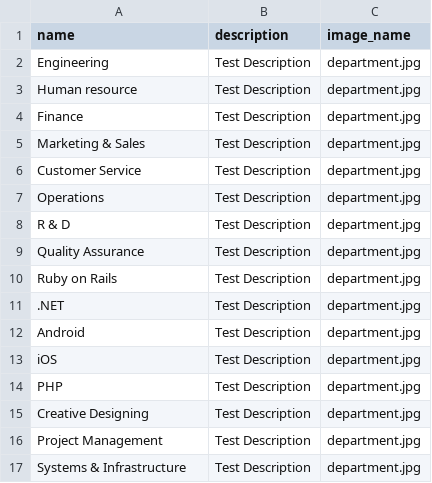
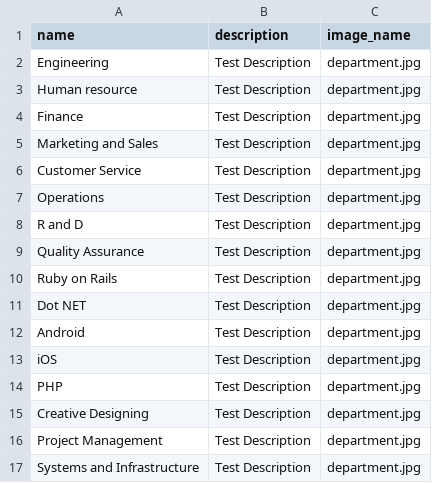
Before and after one commit to right-solutions/q-auth, a CSV file: db/import_data/production/departments.csv, drawn as a sheet.

Commit message:
Updated departments csv

```diff
--- a/db/import_data/production/departments.csv
+++ b/db/import_data/production/departments.csv
@@ -4,9 +4,9 @@ Human resource,Test Description,department.jpg
 Finance,Test Description,department.jpg
-Marketing & Sales,Test Description,department.jpg
+Marketing and Sales,Test Description,department.jpg
 Customer Service,Test Description,department.jpg
 Operations,Test Description,department.jpg
-R & D,Test Description,department.jpg
+R and D,Test Description,department.jpg
 Quality Assurance,Test Description,department.jpg
 Ruby on Rails,Test Description,department.jpg
-.NET,Test Description,department.jpg
+Dot NET,Test Description,department.jpg
 Android,Test Description,department.jpg
@@ -16,2 +16,2 @@ Creative Designing,Test Description,department.jpg
 Project Management,Test Description,department.jpg
-Systems & Infrastructure,Test Description,department.jpg
+Systems and Infrastructure,Test Description,department.jpg
```
